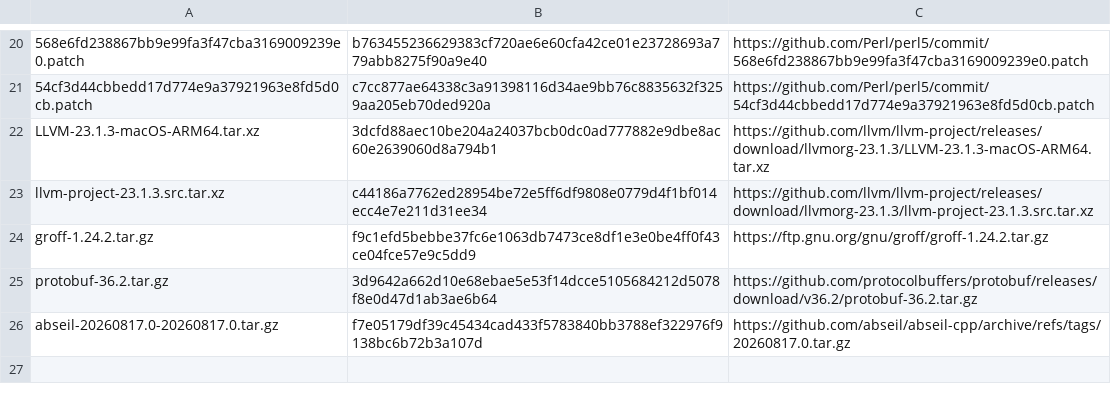
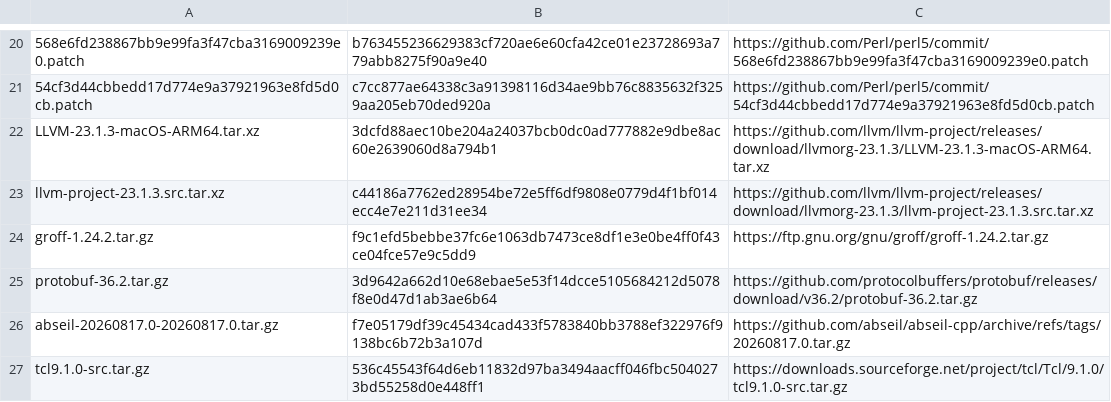
Before and after one commit to oxtech-ember/EmberBSD-Ports, a TSV file: profiles/common-build-tools/sources.tsv, drawn as a sheet; only a part is shown, gaps mark what is left out; the diff names each change by its address in the sheet, - before the commit and + after, or states it on an @@ line.

```diff
--- a/profiles/common-build-tools/sources.tsv
+++ b/profiles/common-build-tools/sources.tsv
+row 27: tcl9.1.0-src.tar.gz | 536c45543f64d6eb11832d97ba3494aacff046fbc5040273bd55258d0e448ff1 | https://downloads.sourceforge.net/project/tcl/Tcl/9.1.0/tcl9.1.0-src.tar.gz
```
Also changed, not shown: profiles/common-graphics/sources.tsv, 23 other files.
